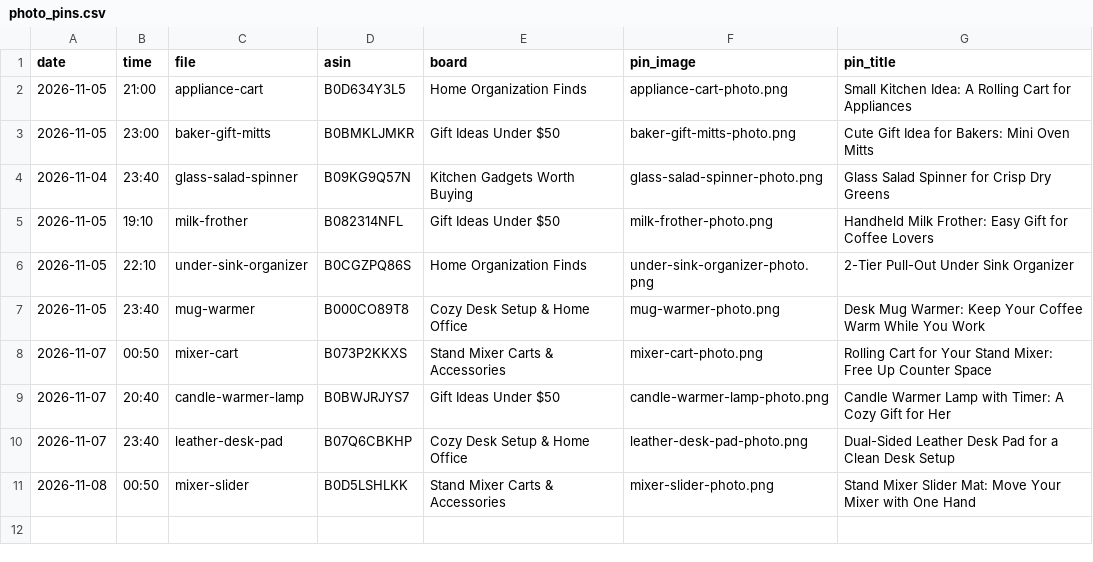
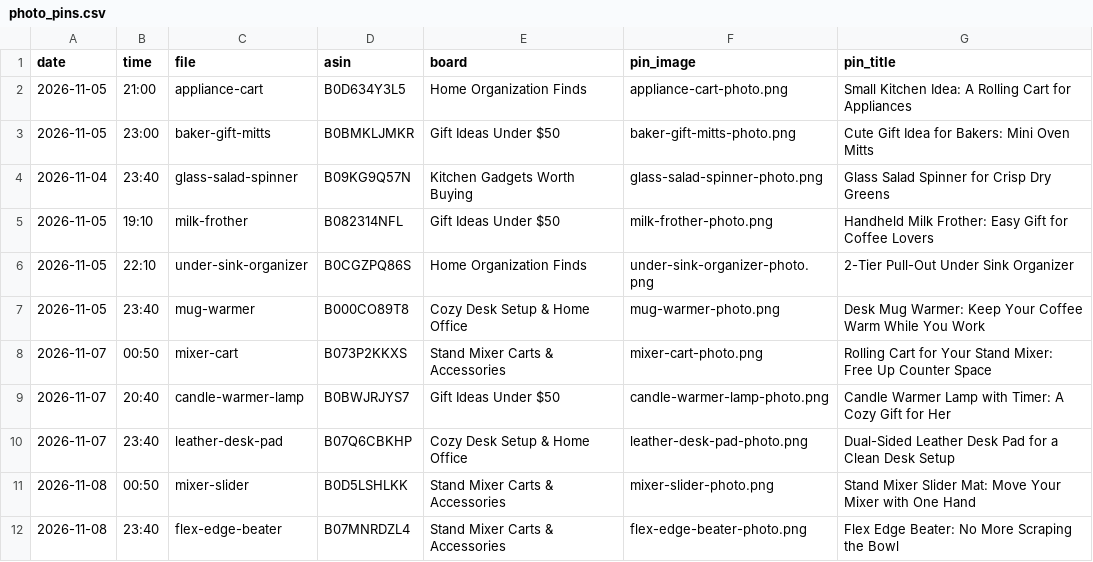
Before and after one commit to juangranero2003-design/nicefinds, a CSV file: pins/photo_pins.csv, drawn as a sheet; the diff names each change by its address in the sheet, - before the commit and + after, or states it on an @@ line.

```diff
--- a/pins/photo_pins.csv
+++ b/pins/photo_pins.csv
+row 12: 2026-11-08 | 23:40 | flex-edge-beater | B07MNRDZL4 | Stand Mixer Carts & Accessories | flex-edge-beater-photo.png | Flex Edge Beater: No More Scraping the Bowl
```
Also changed, not shown: 1 other file.
